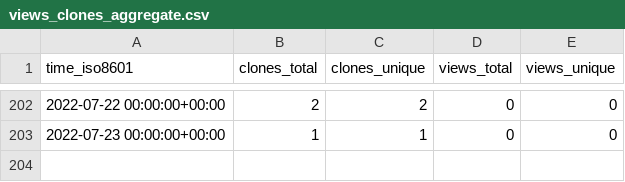
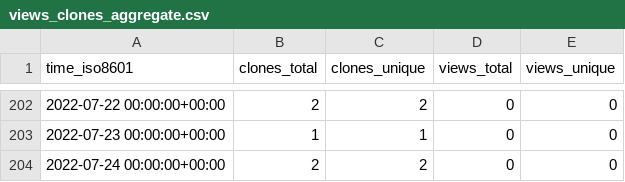
Before and after one commit to chjch/LAA6656, a CSV file: chjch/LAA6656/ghrs-data/views_clones_aggregate.csv, drawn as a sheet; only a part is shown, gaps mark what is left out; the diff names each change by its address in the sheet, - before the commit and + after, or states it on an @@ line.

```diff
--- a/chjch/LAA6656/ghrs-data/views_clones_aggregate.csv
+++ b/chjch/LAA6656/ghrs-data/views_clones_aggregate.csv
+row 204: 2022-07-24 00:00:00+00:00 | 2 | 2 | 0 | 0
```
Also changed, not shown: 1 other file.
